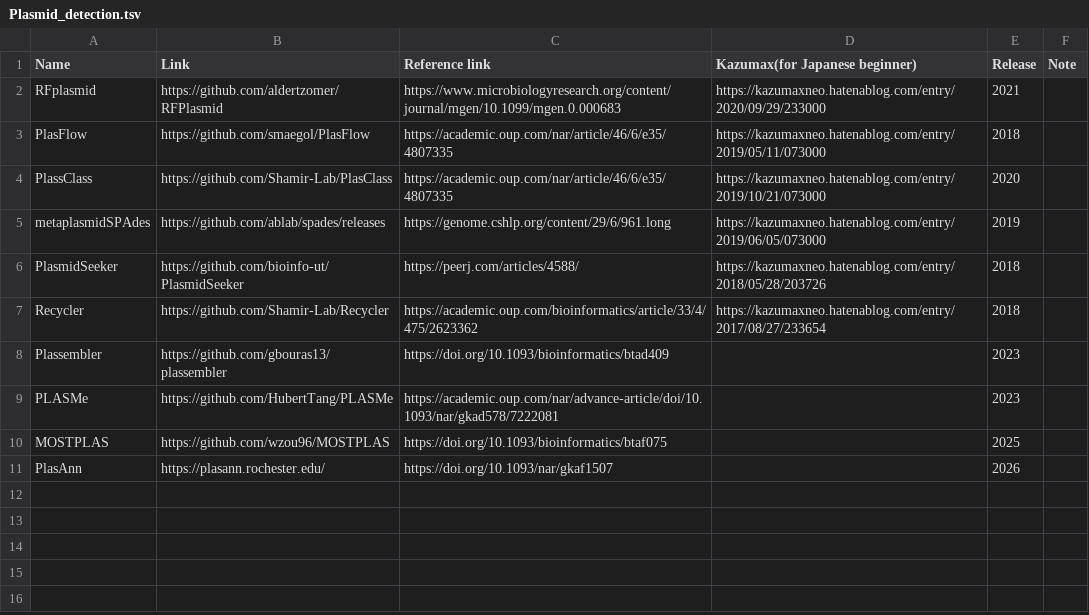
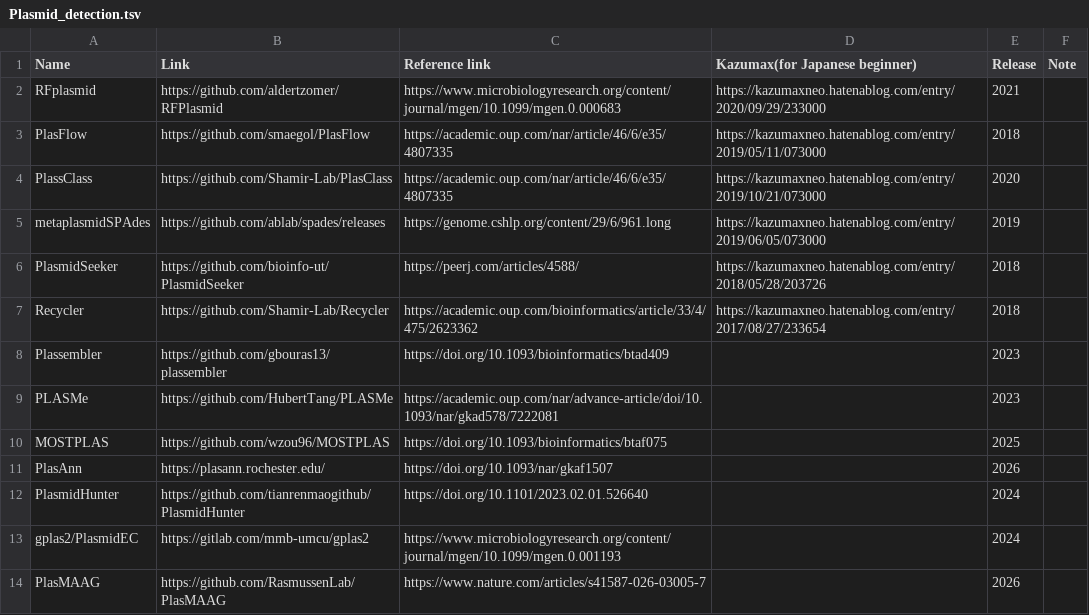
Before and after one commit to Tomikent/Capsid_community, a TSV file: Plasmid_detection.tsv, drawn as a sheet; the diff names each change by its address in the sheet, - before the commit and + after, or states it on an @@ line.

Commit message:
Update Plasmid_detection.tsv

```diff
--- a/Plasmid_detection.tsv
+++ b/Plasmid_detection.tsv
+row 12: PlasmidHunter | https://github.com/tianrenmaogithub/PlasmidHunter | https://doi.org/10.1101/2023.02.01.526640 |  | 2024
+row 13: gplas2/PlasmidEC | https://gitlab.com/mmb-umcu/gplas2 | https://www.microbiologyresearch.org/content/journal/mgen/10.1099/mgen.0.001193 |  | 2024
+row 14: PlasMAAG | https://github.com/RasmussenLab/PlasMAAG | https://www.nature.com/articles/s41587-026-03005-7 |  | 2026
```
